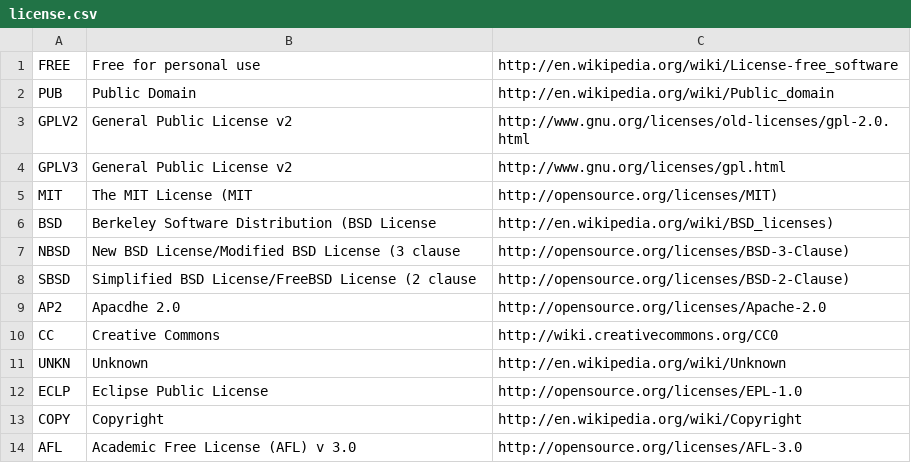
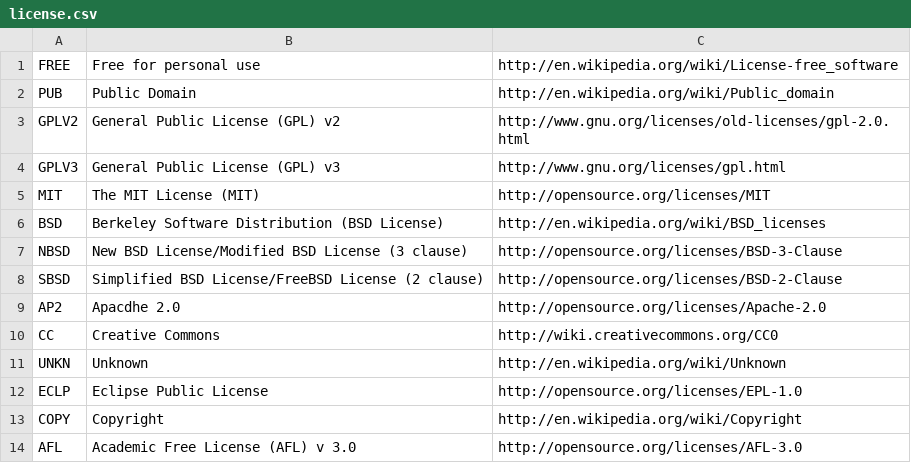
Before and after one commit to ronaldbradford/cleandata, a CSV file: data/license.csv, drawn as a sheet.

Commit message:
Initial License Data

```diff
--- a/data/license.csv
+++ b/data/license.csv
@@ -2,8 +2,8 @@ FREE,Free for personal use,http://en.wikipedia.org/wiki/License-free_software
 PUB,Public Domain,http://en.wikipedia.org/wiki/Public_domain
-GPLV2,General Public License v2,http://www.gnu.org/licenses/old-licenses/gpl-2.0.html
-GPLV3,General Public License v2,http://www.gnu.org/licenses/gpl.html
-MIT,The MIT License (MIT,http://opensource.org/licenses/MIT)
-BSD,Berkeley Software Distribution (BSD License,http://en.wikipedia.org/wiki/BSD_licenses)
-NBSD,New BSD License/Modified BSD License (3 clause,http://opensource.org/licenses/BSD-3-Clause)
-SBSD,Simplified BSD License/FreeBSD License (2 clause,http://opensource.org/licenses/BSD-2-Clause)
+GPLV2,General Public License (GPL) v2,http://www.gnu.org/licenses/old-licenses/gpl-2.0.html
+GPLV3,General Public License (GPL) v3,http://www.gnu.org/licenses/gpl.html
+MIT,The MIT License (MIT),http://opensource.org/licenses/MIT
+BSD,Berkeley Software Distribution (BSD License),http://en.wikipedia.org/wiki/BSD_licenses
+NBSD,New BSD License/Modified BSD License (3 clause),http://opensource.org/licenses/BSD-3-Clause
+SBSD,Simplified BSD License/FreeBSD License (2 clause),http://opensource.org/licenses/BSD-2-Clause
 AP2,Apacdhe 2.0,http://opensource.org/licenses/Apache-2.0
```
Also changed, not shown: 2 other files.
